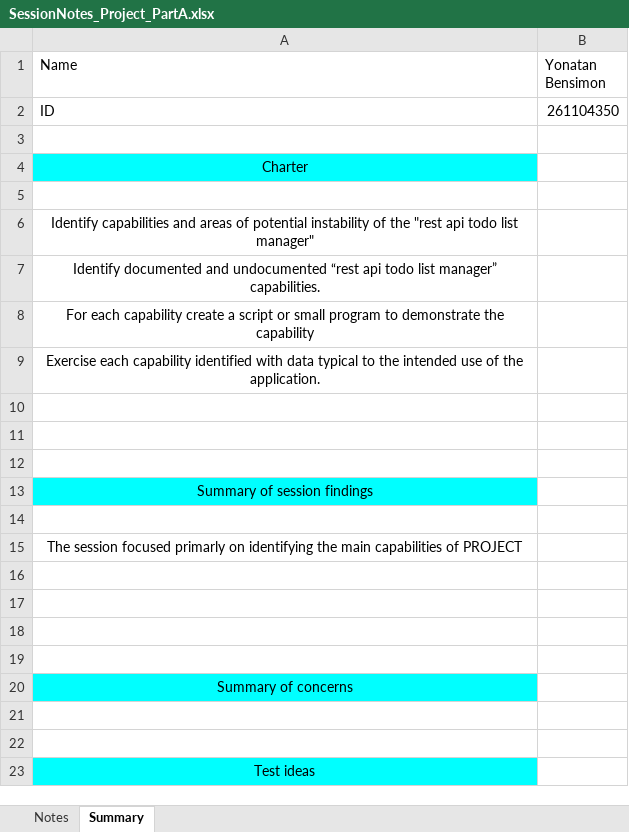
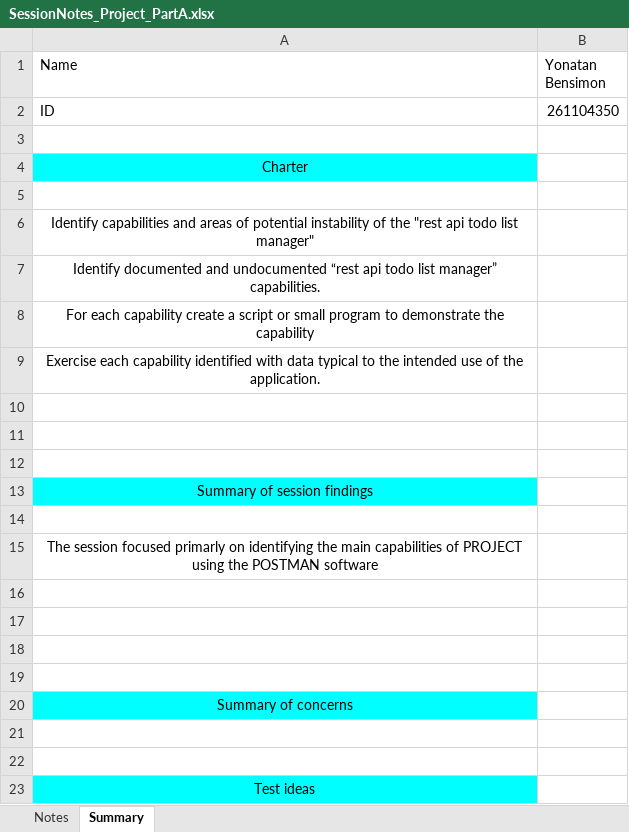
Before and after one commit to yonatanbensimon/ECSE429-testing-project, an Excel workbook: Part 1/SessionNotes/SessionNotes_Project_PartA.xlsx, sheet Summary, drawn as a sheet; values as stored, in another font and other column widths than the file's, no borders; the diff names each change by its address in the sheet, - before the commit and + after, or states it on an @@ line.

```diff
--- a/Part 1/SessionNotes/SessionNotes_Project_PartA.xlsx (sheet Summary)
+++ b/Part 1/SessionNotes/SessionNotes_Project_PartA.xlsx (sheet Summary)
-A15 (Name): …of PROJECT
+A15 (Name): …of PROJECT using the POSTMAN software
```
Also changed, not shown: sheet Notes.
